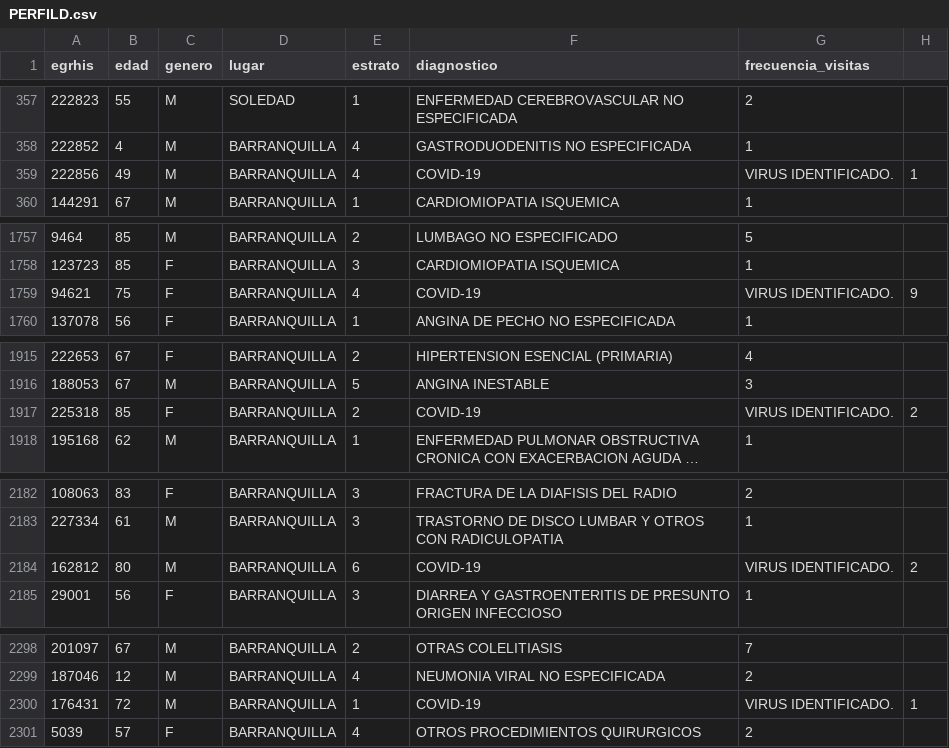
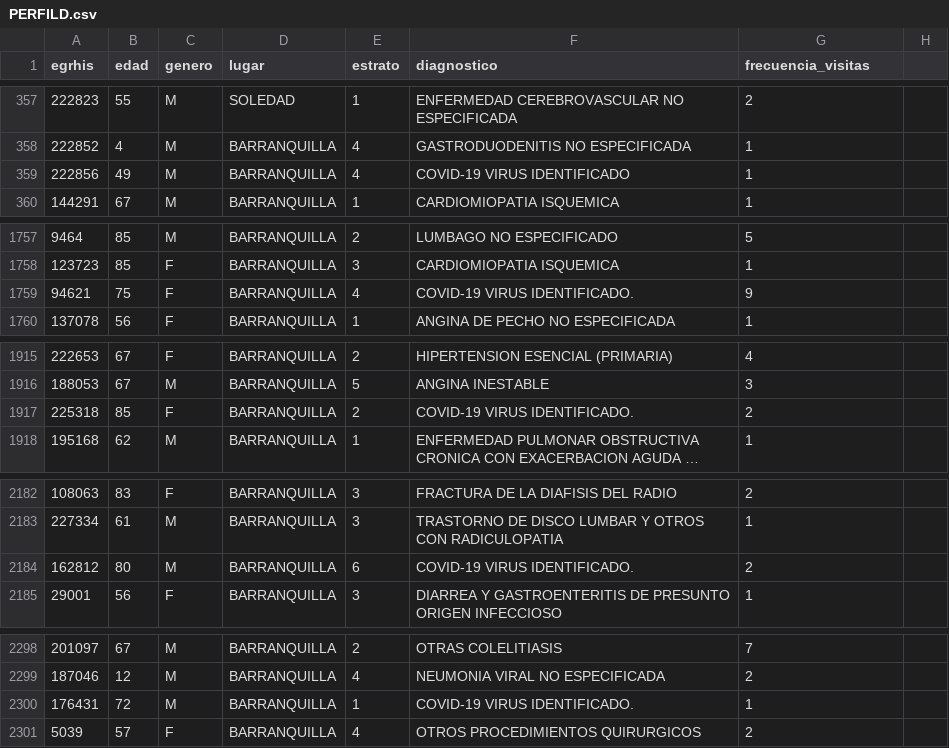
Before and after one commit to jedapeso/caribe, a CSV file: PERFILD.csv, drawn as a sheet; only a part is shown, gaps mark what is left out; long unchanged cells end in …; the diff covers the shown part only; the diff names each change by its address in the sheet, - before the commit and + after, or states it on an @@ line.

```diff
--- a/PERFILD.csv
+++ b/PERFILD.csv
-F359 (diagnostico): COVID-19
+F359 (diagnostico): COVID-19 VIRUS IDENTIFICADO
-G359 (frecuencia_visitas): VIRUS IDENTIFICADO.
+G359 (frecuencia_visitas): 1
-H359: 1
+H359: (empty)
-F1759 (diagnostico): COVID-19
+F1759 (diagnostico): COVID-19 VIRUS IDENTIFICADO.
-G1759 (frecuencia_visitas): VIRUS IDENTIFICADO.
+G1759 (frecuencia_visitas): 9
-H1759: 9
+H1759: (empty)
-F1917 (diagnostico): COVID-19
+F1917 (diagnostico): COVID-19 VIRUS IDENTIFICADO.
-G1917 (frecuencia_visitas): VIRUS IDENTIFICADO.
+G1917 (frecuencia_visitas): 2
-H1917: 2
+H1917: (empty)
-F2184 (diagnostico): COVID-19
+F2184 (diagnostico): COVID-19 VIRUS IDENTIFICADO.
-G2184 (frecuencia_visitas): VIRUS IDENTIFICADO.
+G2184 (frecuencia_visitas): 2
-H2184: 2
+H2184: (empty)
-F2300 (diagnostico): COVID-19
+F2300 (diagnostico): COVID-19 VIRUS IDENTIFICADO.
-G2300 (frecuencia_visitas): VIRUS IDENTIFICADO.
+G2300 (frecuencia_visitas): 1
-H2300: 1
+H2300: (empty)
```
Also changed, not shown: 4 edited cells elsewhere in this file.
